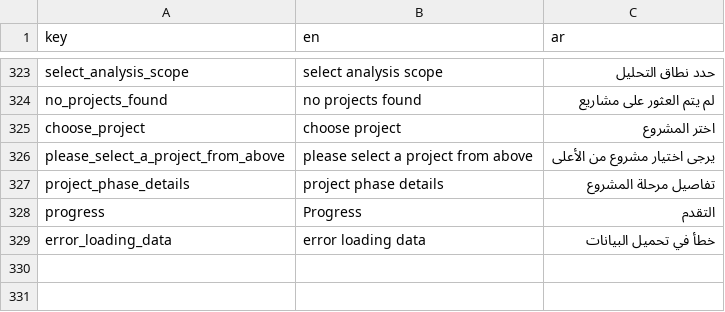
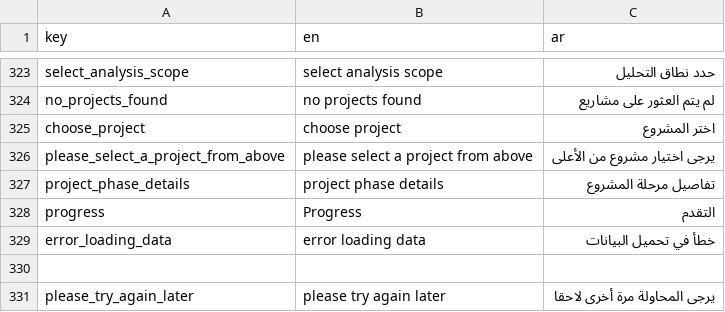
Before and after one commit to El-Baltagy/mkaweel, a CSV file: assets/l10n/translations.csv, drawn as a sheet; only a part is shown, gaps mark what is left out.

Commit message:
refactor Dashboard state management and initialization logic
- **Dashboard Feature**:
    - Implement `init()` in `DashboardCubit` to reset `getGhantDataState` to null, ensuring a clean state when re-initializing.
    - Modify `DashboardLoaded` state to allow mutable updates to `getGhantDataState`.
    - Update `GhantScreenMixin` to explicitly call `dashboardCubit.init()` during the `initState` lifecycle.
    - Reorganize `DashboardCubit` member getters and methods for better code structure and readability.

- **Projects Feature**:
    - Clean up boilerplate comments and unused script references in `ProjectsCubit`.

- **Miscellaneous**:
    - Standardize formatting and whitespace across `DashboardCubit` and `ProjectsCubit`.

```diff
--- a/assets/l10n/translations.csv
+++ b/assets/l10n/translations.csv
@@ -329 +329,3 @@ progress,Progress,التقدم
 error_loading_data,error loading data,خطأ في تحميل البيانات
+
+please_try_again_later,please try again later,يرجى المحاولة مرة أخرى لاحقا
```
Also changed, not shown: 14 other files.
